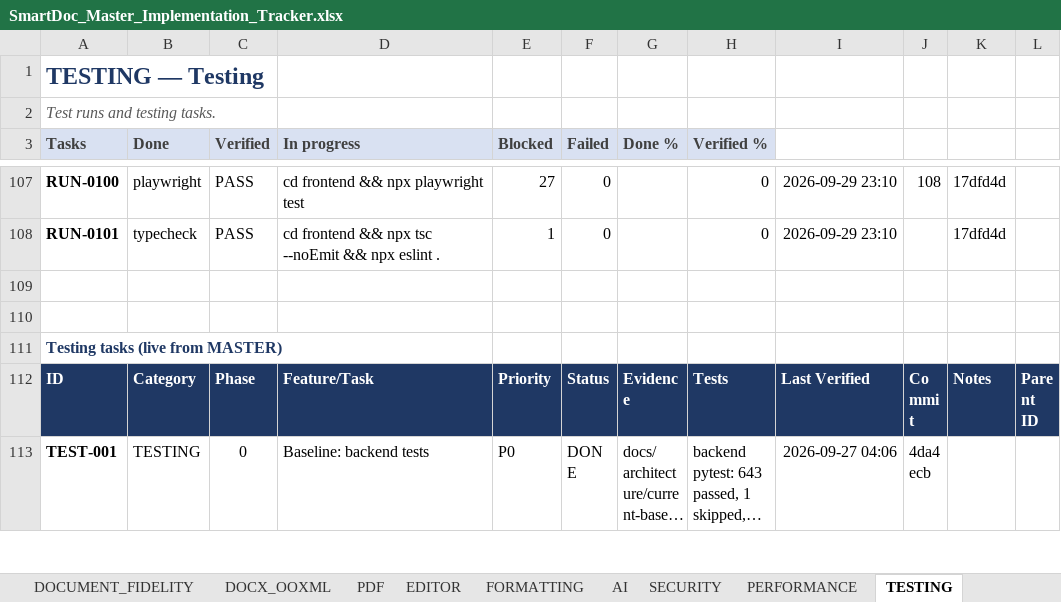
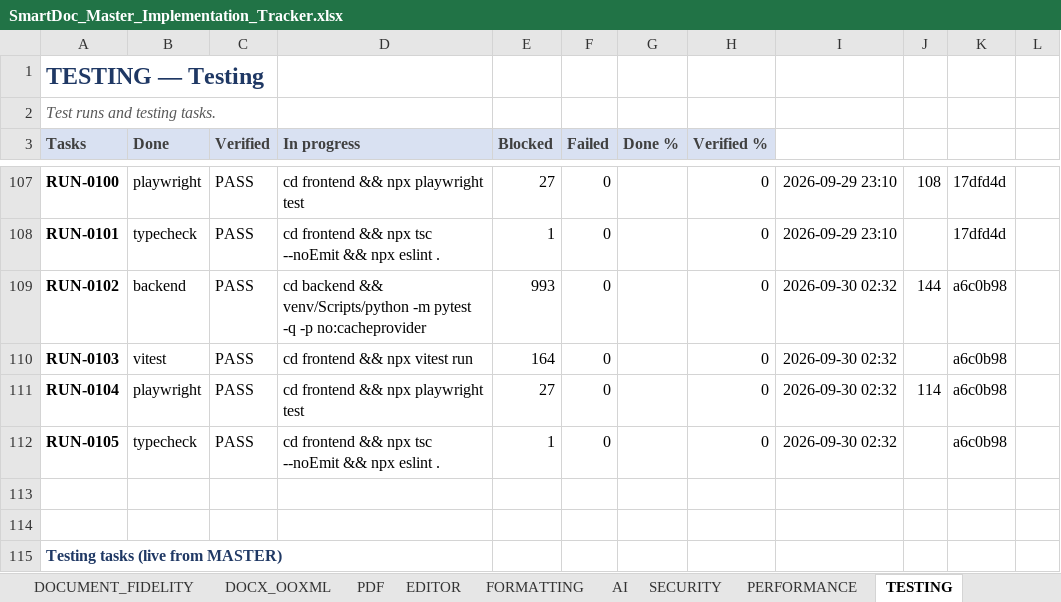
Before and after one commit to Drajeto07/claude, an Excel workbook: SmartDoc_Master_Implementation_Tracker.xlsx, sheet TESTING, drawn as a sheet; only a part is shown, gaps mark what is left out; the shorter side is filled out with more unchanged rows; long unchanged cells end in …; values as stored, in another font and other column widths than the file's, no borders; conditional formats not drawn; the diff names each change by its address in the sheet, - before the commit and + after, or states it on an @@ line.

```diff
--- a/SmartDoc_Master_Implementation_Tracker.xlsx (sheet TESTING)
+++ b/SmartDoc_Master_Implementation_Tracker.xlsx (sheet TESTING)
+row 109: RUN-0102 | backend | PASS | cd backend && venv/Scripts/python -m pytest -q -p no:cacheprovider | 993 | 0 |  | 0 | 2026-09-30 02:32 | 144 | a6c0b98
+row 110: RUN-0103 | vitest | PASS | cd frontend && npx vitest run | 164 | 0 |  | 0 | 2026-09-30 02:32 |  | a6c0b98
+row 111: RUN-0104 | playwright | PASS | cd frontend && npx playwright test | 27 | 0 |  | 0 | 2026-09-30 02:32 | 114 | a6c0b98
+row 112: RUN-0105 | typecheck | PASS | cd frontend && npx tsc --noEmit && npx eslint . | 1 | 0 |  | 0 | 2026-09-30 02:32 |  | a6c0b98
```
Also changed, not shown: sheet DASHBOARD, sheet MASTER, sheet CRITICAL_FIXES, sheet SESSION_STATE, sheet FORMATTING, sheet CHANGE_LOG, 1 more sheet, formulas that keep their value, 26 other files.
